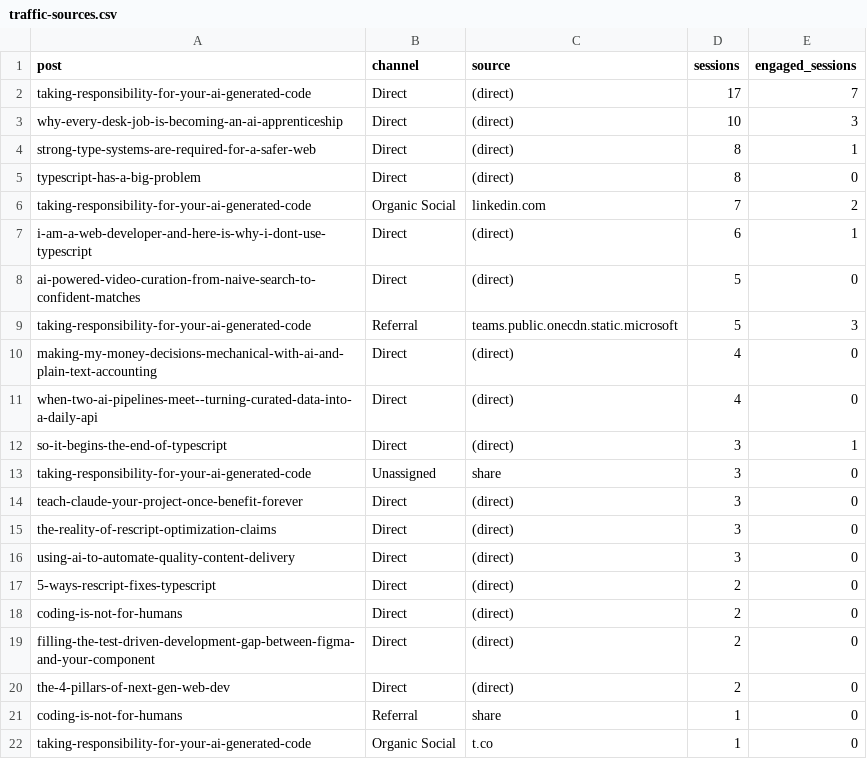
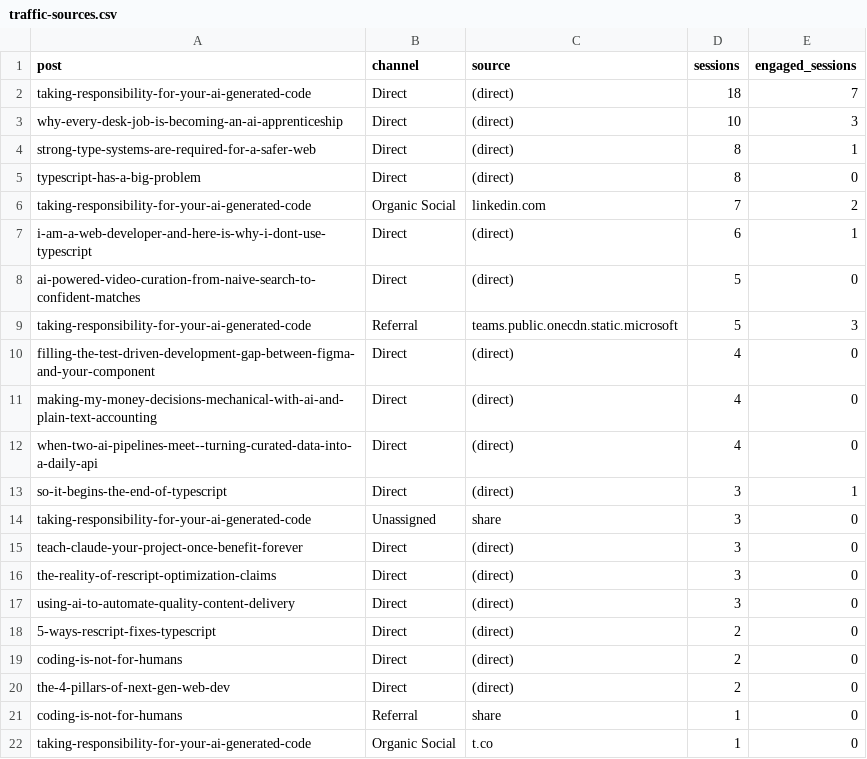
Before and after one commit to nathan-tranquilla/nathantranquilla.me, a CSV file: reports/traffic-sources.csv, drawn as a sheet; only a part is shown.

```diff
--- a/reports/traffic-sources.csv
+++ b/reports/traffic-sources.csv
@@ -1,3 +1,3 @@
 post,channel,source,sessions,engaged_sessions
-"taking-responsibility-for-your-ai-generated-code","Direct","(direct)","17","7"
+"taking-responsibility-for-your-ai-generated-code","Direct","(direct)","18","7"
 "why-every-desk-job-is-becoming-an-ai-apprenticeship","Direct","(direct)","10","3"
@@ -9,2 +9,3 @@ post,channel,source,sessions,engaged_sessions
 "taking-responsibility-for-your-ai-generated-code","Referral","teams.public.onecdn.static.microsoft","5","3"
+"filling-the-test-driven-development-gap-between-figma-and-your-component","Direct","(direct)","4","0"
 "making-my-money-decisions-mechanical-with-ai-and-plain-text-accounting","Direct","(direct)","4","0"
@@ -18,3 +19,2 @@ post,channel,source,sessions,engaged_sessions
 "coding-is-not-for-humans","Direct","(direct)","2","0"
-"filling-the-test-driven-development-gap-between-figma-and-your-component","Direct","(direct)","2","0"
 "the-4-pillars-of-next-gen-web-dev","Direct","(direct)","2","0"
```
Also changed, not shown: 2 other files.
